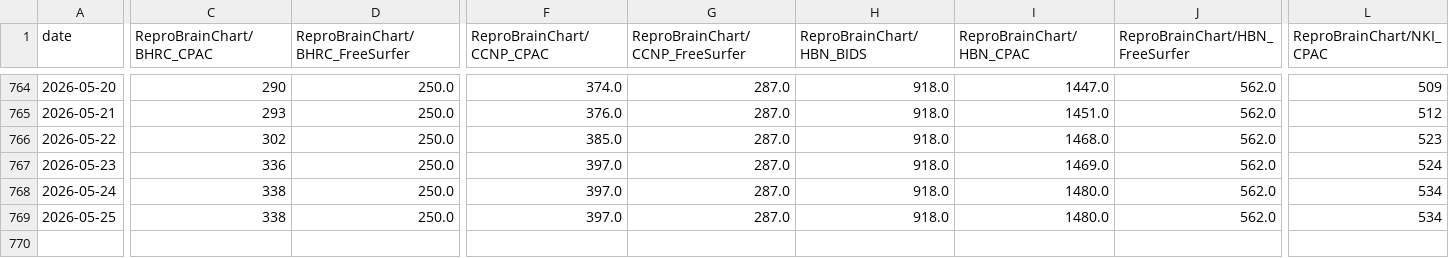
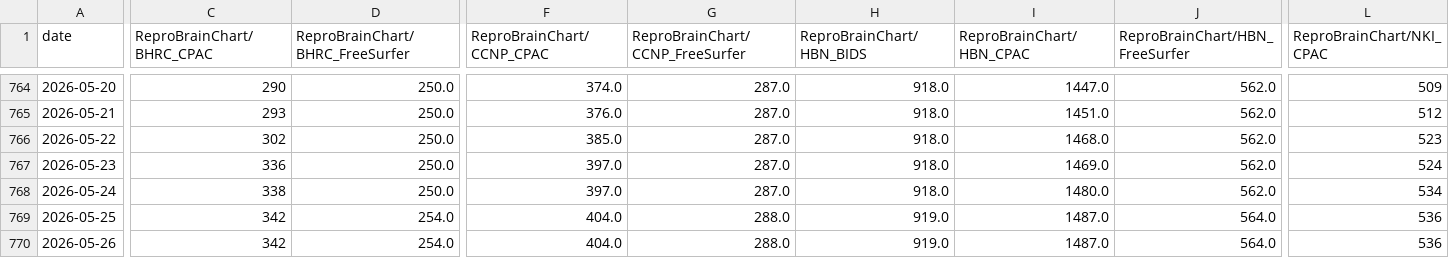
Before and after one commit to ReproBrainChart/ReproBrainChart.github.io, a CSV file: _data/clone-tracking/cumulative/all_repos_cumulative.csv, drawn as a sheet; only a part is shown, gaps mark what is left out; rows hold the shown columns only; the diff covers the shown part only; the diff names each change by its address in the sheet, - before the commit and + after, or states it on an @@ line.

```diff
--- a/_data/clone-tracking/cumulative/all_repos_cumulative.csv
+++ b/_data/clone-tracking/cumulative/all_repos_cumulative.csv
-C769 (ReproBrainChart/BHRC_CPAC): 338
+C769 (ReproBrainChart/BHRC_CPAC): 342
-D769 (ReproBrainChart/BHRC_FreeSurfer): 250.0
+D769 (ReproBrainChart/BHRC_FreeSurfer): 254.0
-F769 (ReproBrainChart/CCNP_CPAC): 397.0
+F769 (ReproBrainChart/CCNP_CPAC): 404.0
-G769 (ReproBrainChart/CCNP_FreeSurfer): 287.0
+G769 (ReproBrainChart/CCNP_FreeSurfer): 288.0
-H769 (ReproBrainChart/HBN_BIDS): 918.0
+H769 (ReproBrainChart/HBN_BIDS): 919.0
-I769 (ReproBrainChart/HBN_CPAC): 1480.0
+I769 (ReproBrainChart/HBN_CPAC): 1487.0
-J769 (ReproBrainChart/HBN_FreeSurfer): 562.0
+J769 (ReproBrainChart/HBN_FreeSurfer): 564.0
-L769 (ReproBrainChart/NKI_CPAC): 534
+L769 (ReproBrainChart/NKI_CPAC): 536
+row 770: 2026-05-26 | 342 | 254.0 | 404.0 | 288.0 | 919.0 | 1487.0 | 564.0 | 536
```
Also changed, not shown: 3 edited cells elsewhere in this file, _data/clone-tracking/cumulative/ReproBrainChart_BHRC_BIDS_cum_clones.csv, _data/clone-tracking/cumulative/ReproBrainChart_BHRC_CPAC_cum_clones.csv, 28 other files.
